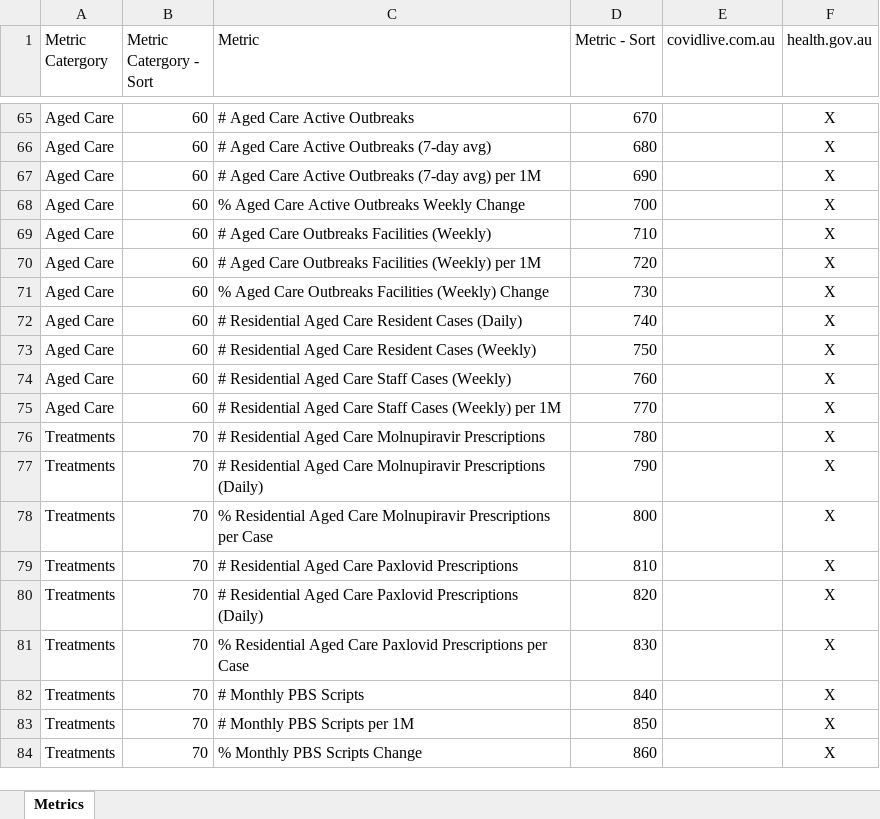
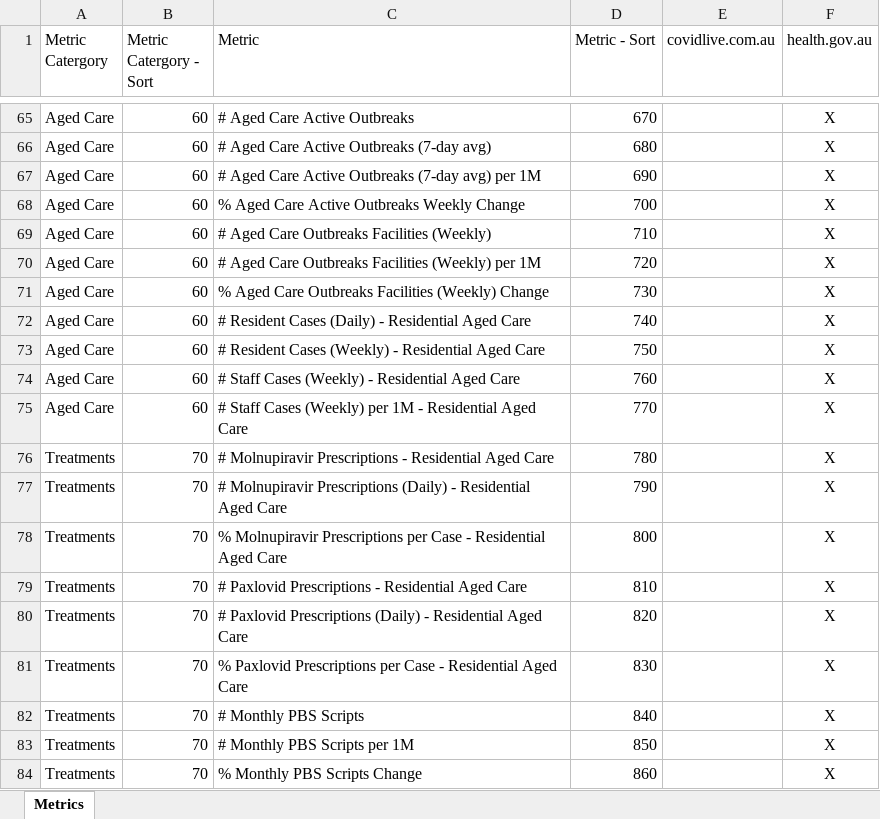
Before and after one commit to Mike-Honey/covid-19-au-vaccinations, an Excel workbook: Metrics.xlsx, sheet Metrics, drawn as a sheet; only a part is shown, gaps mark what is left out; values as stored, in another font and other column widths than the file's, no borders; table styles not drawn; the diff names each change by its address in the sheet, - before the commit and + after, or states it on an @@ line.

Commit message:
Add files via upload

```diff
--- a/Metrics.xlsx (sheet Metrics)
+++ b/Metrics.xlsx (sheet Metrics)
-C72 (Metric): # Residential Aged Care Resident Cases (Daily)
+C72 (Metric): # Resident Cases (Daily) - Residential Aged Care
-C73 (Metric): # Residential Aged Care Resident Cases (Weekly)
+C73 (Metric): # Resident Cases (Weekly) - Residential Aged Care
-C74 (Metric): # Residential Aged Care Staff Cases (Weekly)
+C74 (Metric): # Staff Cases (Weekly) - Residential Aged Care
-C75 (Metric): # Residential Aged Care Staff Cases (Weekly) per 1M
+C75 (Metric): # Staff Cases (Weekly) per 1M - Residential Aged Care
-C76 (Metric): # Residential Aged Care Molnupiravir Prescriptions
+C76 (Metric): # Molnupiravir Prescriptions - Residential Aged Care
-C77 (Metric): # Residential Aged Care Molnupiravir Prescriptions (Daily)
+C77 (Metric): # Molnupiravir Prescriptions (Daily) - Residential Aged Care
-C78 (Metric): % Residential Aged Care Molnupiravir Prescriptions per Case
+C78 (Metric): % Molnupiravir Prescriptions per Case - Residential Aged Care
-C79 (Metric): # Residential Aged Care Paxlovid Prescriptions
+C79 (Metric): # Paxlovid Prescriptions - Residential Aged Care
-C80 (Metric): # Residential Aged Care Paxlovid Prescriptions (Daily)
+C80 (Metric): # Paxlovid Prescriptions (Daily) - Residential Aged Care
-C81 (Metric): % Residential Aged Care Paxlovid Prescriptions per Case
+C81 (Metric): % Paxlovid Prescriptions per Case - Residential Aged Care
```
